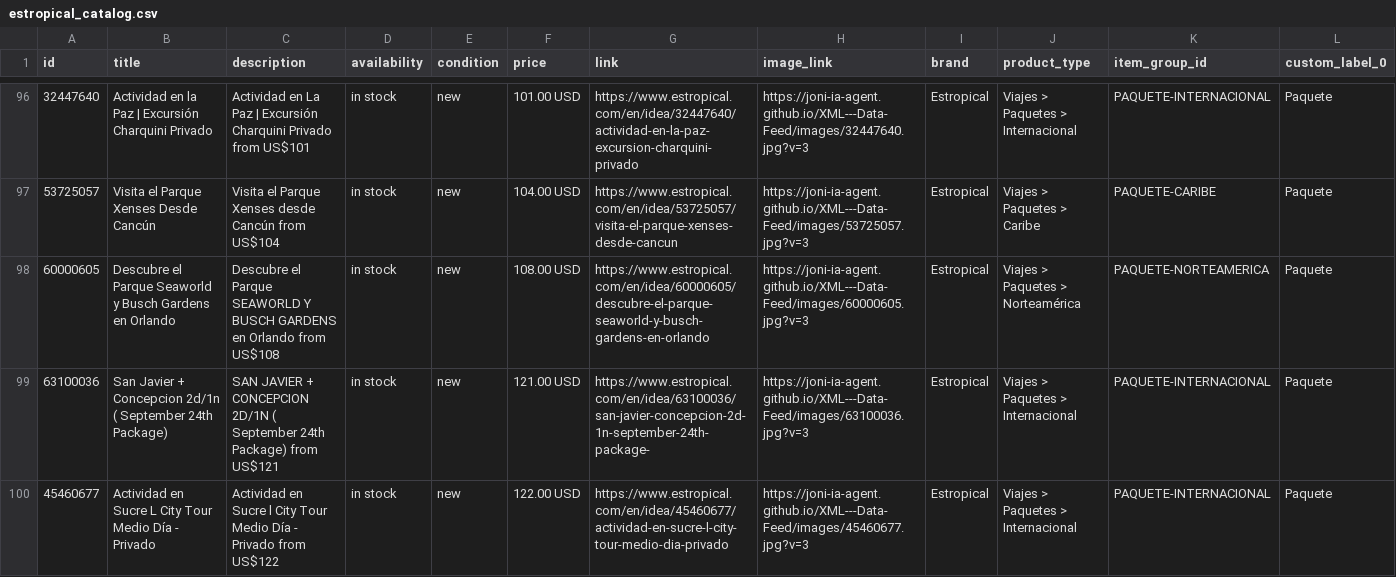
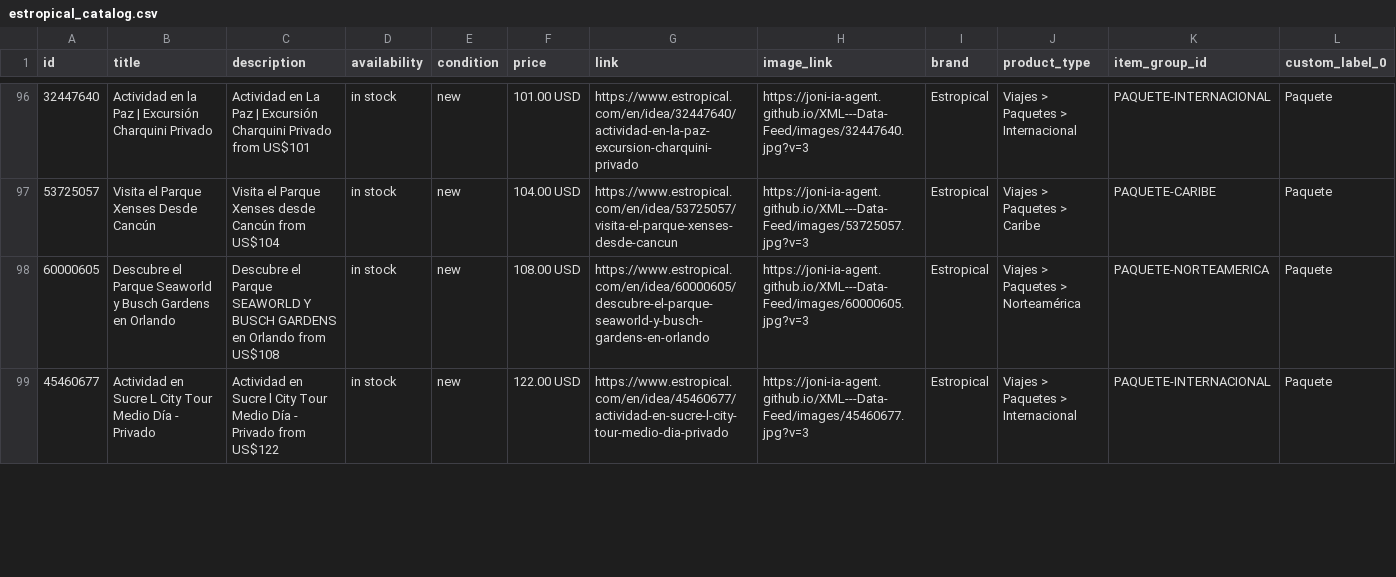
Before and after one commit to Joni-IA-Agent/XML---Data-Feed, a CSV file: docs/estropical_catalog.csv, drawn as a sheet; only a part is shown, gaps mark what is left out; removed rows and columns are numbered as before the commit, all else as after; rows hold the shown columns only; the diff covers the shown part only; the diff names each change by its address in the sheet, - before the commit and + after, or states it on an @@ line.

```diff
--- a/docs/estropical_catalog.csv
+++ b/docs/estropical_catalog.csv
-row 99: 63100036 | San Javier + Concepcion 2d/1n ( September 24th Package) | SAN JAVIER + CONCEPCION 2D/1N ( September 24th Package) from US$121 | in stock | new | 121.00 USD | https://www.estropical.com/en/idea/63100036/san-javier-concepcion-2d-1n-september-24th-package- | https://joni-ia-agent.github.io/XML---Data-Feed/images/63100036.jpg?v=3 | Estropical | Viajes > Paquetes > Internacional | PAQUETE-INTERNACIONAL | Paquete
```
Also changed, not shown: 4 added rows, 3 removed rows and 4 edited cells elsewhere in this file, 1 other file.
